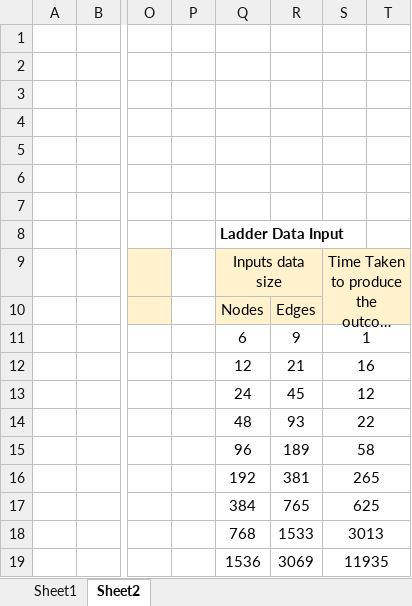
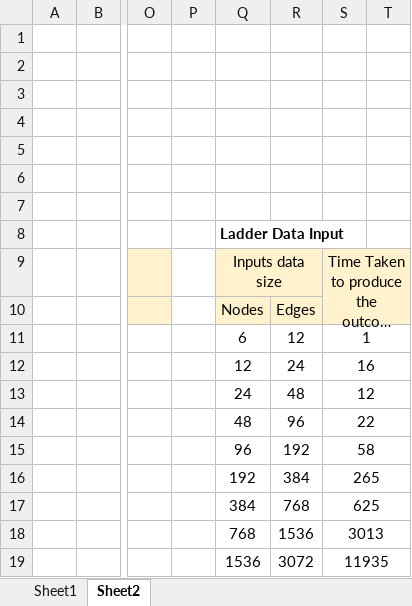
Before and after one commit to nazhimkalam/Algorithms-Course-Work, an Excel workbook: Performance Analysis.xlsx, sheet Sheet2, drawn as a sheet; only a part is shown, gaps mark what is left out; long unchanged cells end in …; values as stored, in another font and other column widths than the file's, no borders; the diff names each change by its address in the sheet, - before the commit and + after, or states it on an @@ line.

```diff
--- a/Performance Analysis.xlsx (sheet Sheet2)
+++ b/Performance Analysis.xlsx (sheet Sheet2)
-R11: 9
+R11: 12
-R12: 21
+R12: 24
-R13: 45
+R13: 48
-R14: 93
+R14: 96
-R15: 189
+R15: 192
-R16: 381
+R16: 384
-R17: 765
+R17: 768
-R18: 1533
+R18: 1536
-R19: 3069
+R19: 3072
```
Also changed, not shown: sheet Sheet1, charts or pictures, 4 other files.
